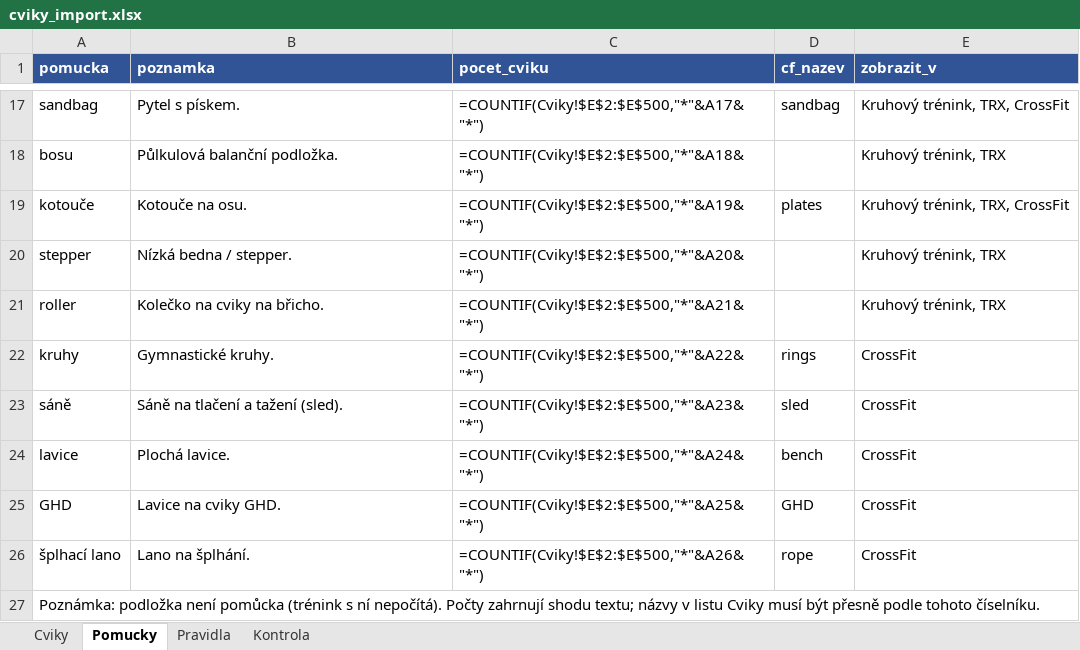
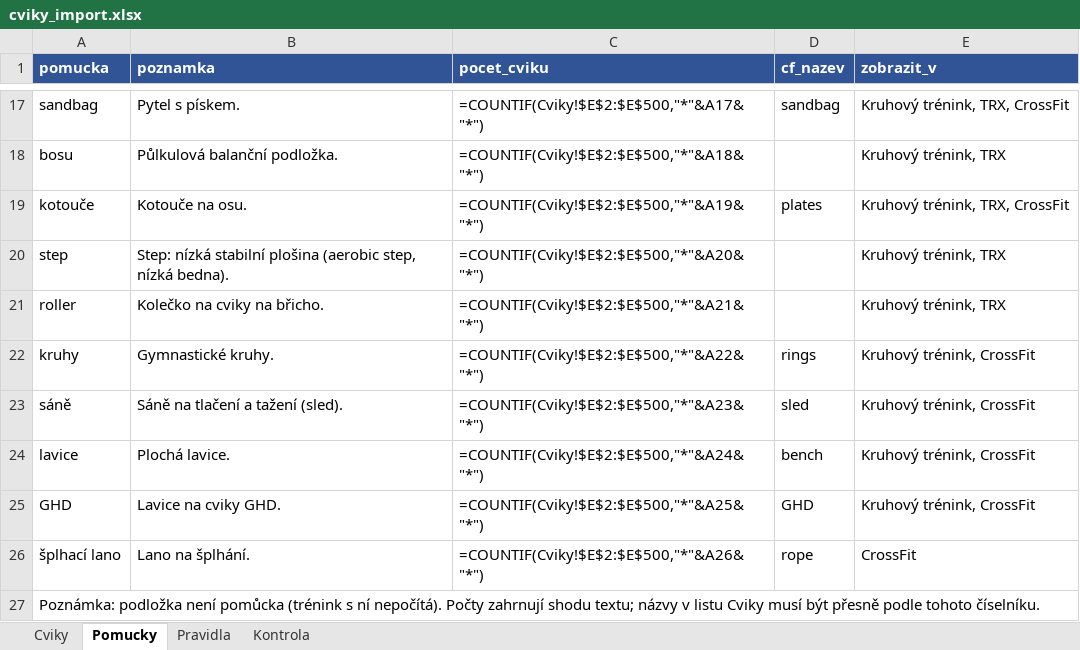
Before and after one commit to Filipisready/EFGEN, an Excel workbook: docs/cviky_import.xlsx, sheet Pomucky, drawn as a sheet; only a part is shown, gaps mark what is left out; values as stored, in another font and other column widths than the file's, no borders; formulas without a stored value are shown as written; the diff names each change by its address in the sheet, - before the commit and + after, or states it on an @@ line.

```diff
--- a/docs/cviky_import.xlsx (sheet Pomucky)
+++ b/docs/cviky_import.xlsx (sheet Pomucky)
-A20 (pomucka): stepper
+A20 (pomucka): step
-B20 (poznamka): Nízká bedna / stepper.
+B20 (poznamka): Step: nízká stabilní plošina (aerobic step, nízká bedna).
-E22:E25 (zobrazit_v): CrossFit
+E22:E25 (zobrazit_v): Kruhový trénink, CrossFit
```
Also changed, not shown: sheet Cviky, 4 other files.
